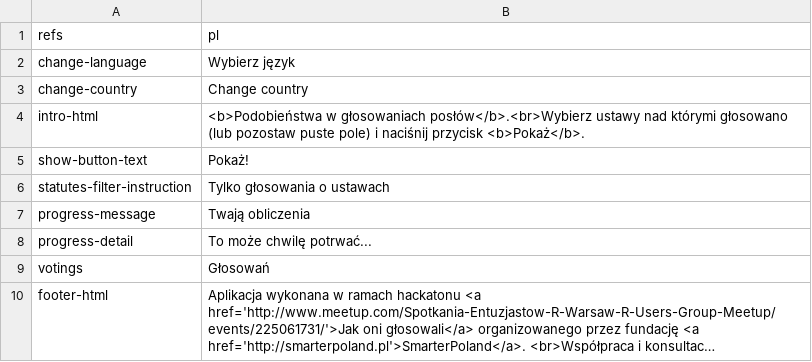
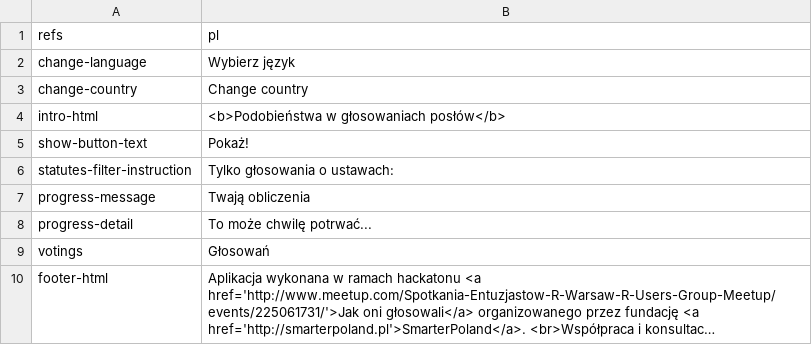
Before and after one commit to motin/JakOniGlosowali, a CSV file: analysis-of-parliament-member-votes/translations/translation_pl.csv, drawn as a sheet; long unchanged cells end in ….

```diff
--- a/analysis-of-parliament-member-votes/translations/translation_pl.csv
+++ b/analysis-of-parliament-member-votes/translations/translation_pl.csv
@@ -3,5 +3,5 @@ change-language,Wybierz język
 change-country,Change country
-intro-html,<b>Podobieństwa w głosowaniach posłów</b>.<br>Wybierz ustawy nad którymi głosowano (lub pozostaw puste pole) i naciśnij przycisk <b>Pokaż</b>.
+intro-html,<b>Podobieństwa w głosowaniach posłów</b>
 show-button-text,Pokaż!
-statutes-filter-instruction,Tylko głosowania o ustawach
+statutes-filter-instruction,Tylko głosowania o ustawach:
 progress-message,Twają obliczenia
```
Also changed, not shown: analysis-of-parliament-member-votes/translations/translation_en.csv, analysis-of-parliament-member-votes/translations/translation_sv.csv, 1 other file.
